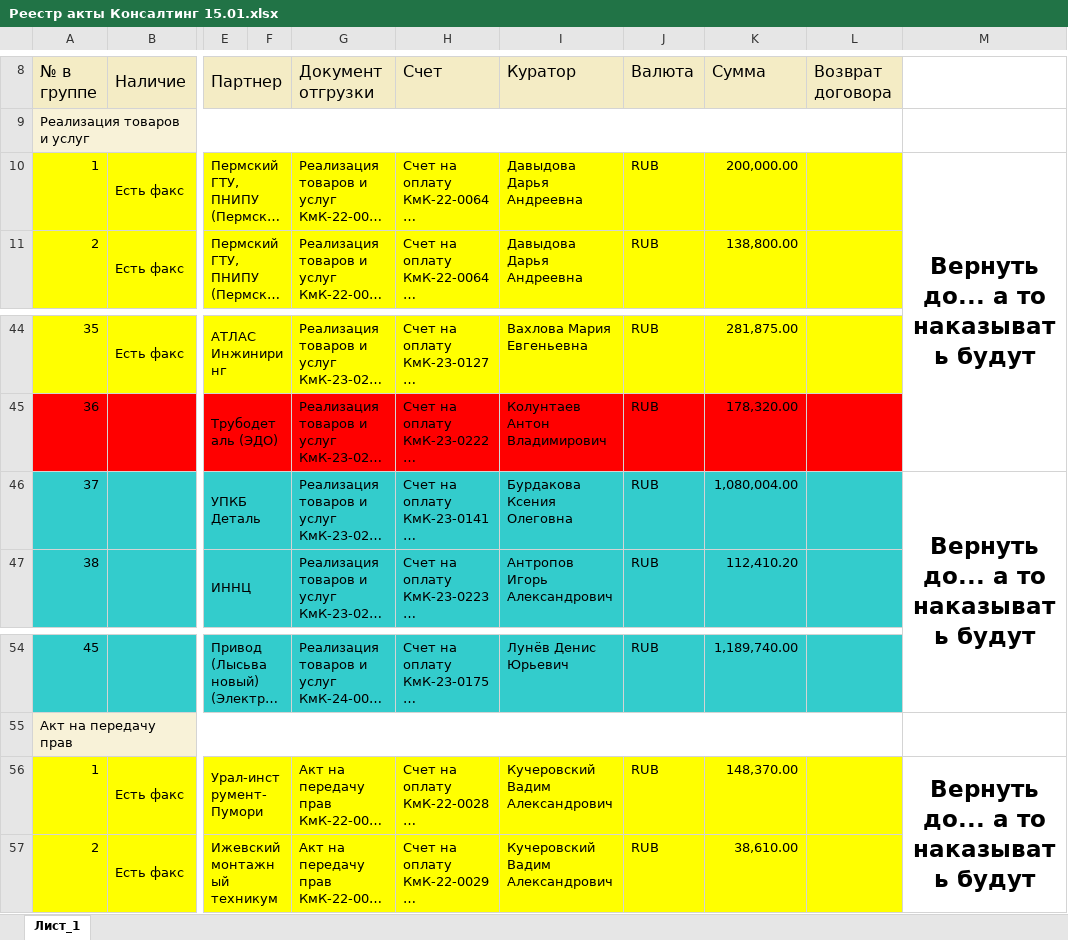
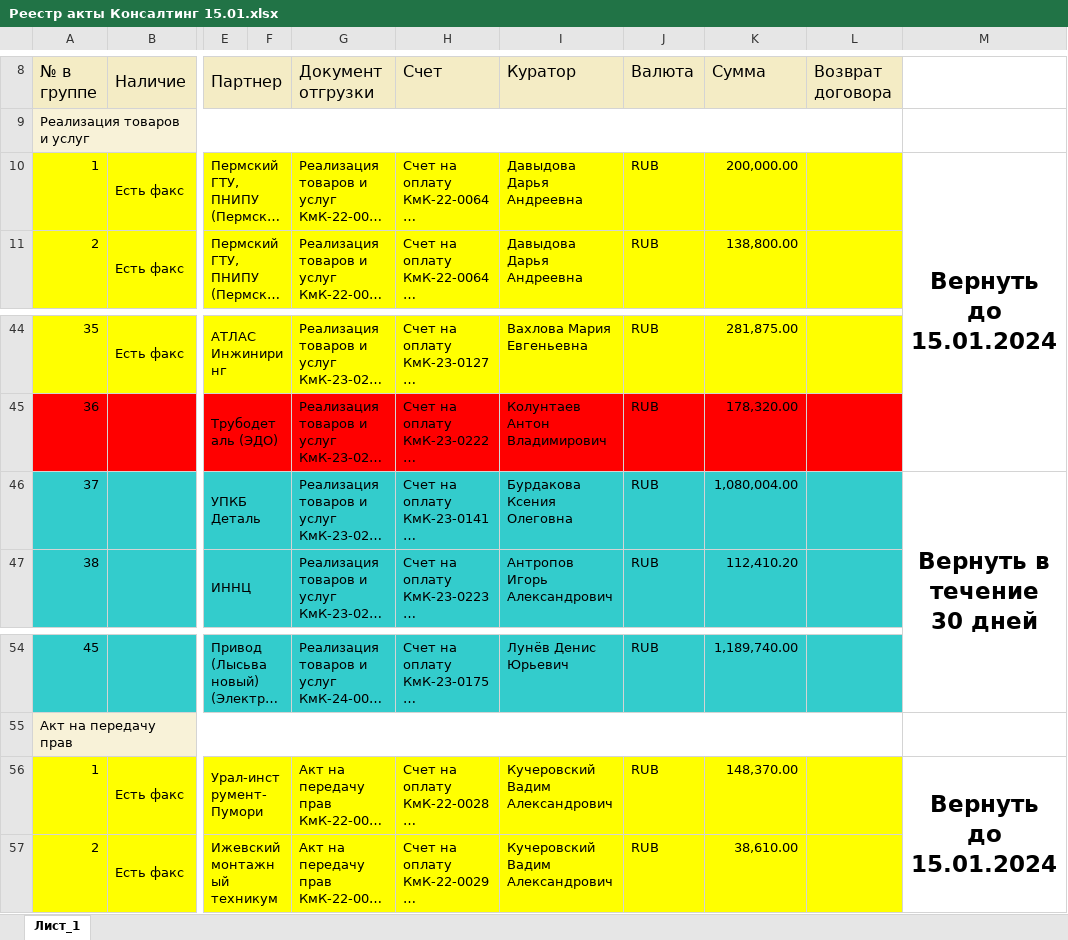
Before and after one commit to KonstantinKhan/PriceListGenerator, an Excel workbook: excel-file-processing-service/src/main/resources/Реестр акты Консалтинг 15.01.xlsx, sheet Лист_1, drawn as a sheet; only a part is shown, gaps mark what is left out; long unchanged cells end in …; values as stored, in another font and other column widths than the file's, no borders; charts and pictures not drawn; the diff names each change by its address in the sheet, - before the commit and + after, or states it on an @@ line.

```diff
--- a/excel-file-processing-service/src/main/resources/Реестр акты Консалтинг 15.01.xlsx (sheet Лист_1)
+++ b/excel-file-processing-service/src/main/resources/Реестр акты Консалтинг 15.01.xlsx (sheet Лист_1)
-M10: Вернуть до... а то наказывать будут
+M10: Вернуть до 15.01.2024
-M46: Вернуть до... а то наказывать будут
+M46: Вернуть в течение 30 дней
-M56: Вернуть до... а то наказывать будут
+M56: Вернуть до 15.01.2024
```
Also changed, not shown: 2 other files.
